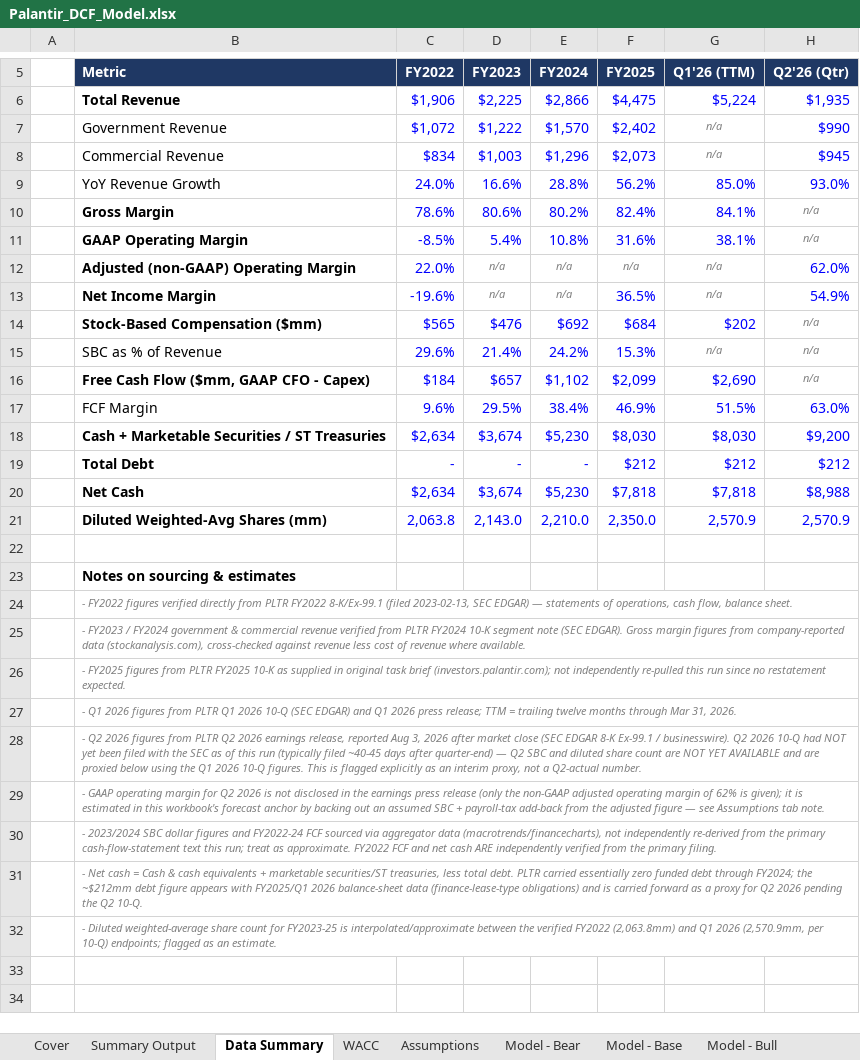
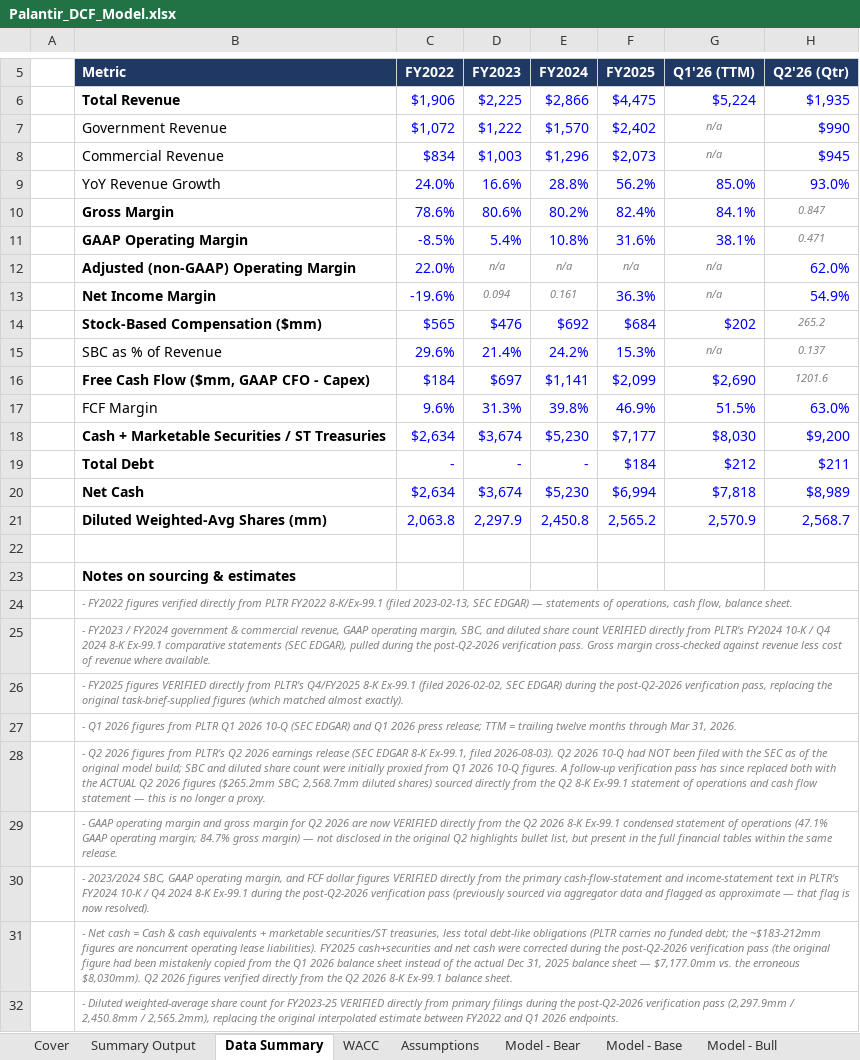
Before and after one commit to franzdafka/palantir-dcf-valuation, an Excel workbook: model/Palantir_DCF_Model.xlsx, sheet Data Summary, drawn as a sheet; only a part is shown, gaps mark what is left out; values as stored, in another font and other column widths than the file's, no borders; the diff names each change by its address in the sheet, - before the commit and + after, or states it on an @@ line.

Commit message:
Build DCF model: revenue/UFCF, WACC, terminal value, sensitivity, scenarios

```diff
--- a/model/Palantir_DCF_Model.xlsx (sheet Data Summary)
+++ b/model/Palantir_DCF_Model.xlsx (sheet Data Summary)
-H10 (Q2'26 (Qtr)): n/a
+H10 (Q2'26 (Qtr)): 0.847
-H11 (Q2'26 (Qtr)): n/a
+H11 (Q2'26 (Qtr)): 0.471
-D13 (FY2023): n/a
+D13 (FY2023): 0.094
-E13 (FY2024): n/a
+E13 (FY2024): 0.161
-F13 (FY2025): 36.5%
+F13 (FY2025): 36.3%
-H14 (Q2'26 (Qtr)): n/a
+H14 (Q2'26 (Qtr)): 265.2
-H15 (Q2'26 (Qtr)): n/a
+H15 (Q2'26 (Qtr)): 0.137
-D16 (FY2023): $657
+D16 (FY2023): $697
-E16 (FY2024): $1,102
+E16 (FY2024): $1,141
-H16 (Q2'26 (Qtr)): n/a
+H16 (Q2'26 (Qtr)): 1201.6
-D17 (FY2023): 29.5%
+D17 (FY2023): 31.3%
-E17 (FY2024): 38.4%
+E17 (FY2024): 39.8%
-F18 (FY2025): $8,030
+F18 (FY2025): $7,177
-F19 (FY2025): $212
+F19 (FY2025): $184
-H19 (Q2'26 (Qtr)): $212
+H19 (Q2'26 (Qtr)): $211
-F20 (FY2025): $7,818
+F20 (FY2025): $6,994
-H20 (Q2'26 (Qtr)): $8,988
+H20 (Q2'26 (Qtr)): $8,989
-D21 (FY2023): 2,143.0
+D21 (FY2023): 2,297.9
-E21 (FY2024): 2,210.0
+E21 (FY2024): 2,450.8
-F21 (FY2025): 2,350.0
+F21 (FY2025): 2,565.2
-H21 (Q2'26 (Qtr)): 2,570.9
+H21 (Q2'26 (Qtr)): 2,568.7
-B25 (Metric): …& commercial revenue verified from PLTR FY2024 10-K segment note (SEC EDGAR). Gross margin figures from company-reported data (stockanalysis.com), cross-checked against…
+B25 (Metric): …& commercial revenue, GAAP operating margin, SBC, and diluted share count VERIFIED directly from PLTR's FY2024 10-K / Q4 2024 8-K Ex-99.1 comparative statements (SEC EDGAR), pulled during the post-Q2-2026 verification pass. Gross margin cross-checked against…
-B26 (Metric): …FY2025 figures from PLTR FY2025 10-K as supplied in original task brief (investors.palantir.com); not independently re-pulled this run since no restatement expected.
+B26 (Metric): …FY2025 figures VERIFIED directly from PLTR's Q4/FY2025 8-K Ex-99.1 (filed 2026-02-02, SEC EDGAR) during the post-Q2-2026 verification pass, replacing the original task-brief-supplied figures (which matched almost exactly).
-B28 (Metric): …figures from PLTR Q2 2026 earnings release, reported Aug 3, 2026 after market close (SEC EDGAR 8-K Ex-99.1 / businesswire). Q2 2026 10-Q had NOT yet been filed with the SEC as of this run (typically filed ~40-45 days after quarter-end) — Q2 SBC and diluted share count are NOT YET AVAILABLE and are proxied below using the Q1 2026 10-Q figures. This is flagged explicitly as an interim proxy, not a Q2-actual number.
+B28 (Metric): …figures from PLTR's Q2 2026 earnings release (SEC EDGAR 8-K Ex-99.1, filed 2026-08-03). Q2 2026 10-Q had NOT been filed with the SEC as of the original model build; SBC and diluted share count were initially proxied from Q1 2026 10-Q figures. A follow-up verification pass has since replaced both with the ACTUAL Q2 2026 figures ($265.2mm SBC; 2,568.7mm diluted shares) sourced directly from the Q2 8-K Ex-99.1 statement of operations and cash flow statement — this is no longer a proxy.
-B29 (Metric): …operating margin for Q2 2026 is not disclosed in the earnings press release (only the non-GAAP adjusted operating margin of 62% is given); it is estimated in this workbook's forecast anchor by backing out an assumed SBC + payroll-tax add-back from the adjusted figure — see Assumptions tab note.
+B29 (Metric): …operating margin and gross margin for Q2 2026 are now VERIFIED directly from the Q2 2026 8-K Ex-99.1 condensed statement of operations (47.1% GAAP operating margin; 84.7% gross margin) — not disclosed in the original Q2 highlights bullet list, but present in the full financial tables within the same release.
-B30 (Metric): - 2023/2024 SBC dollar figures and FY2022-24 FCF sourced via aggregator data (macrotrends/financecharts), not independently re-derived from the primary cash-flow-statement text this run; treat as approximate. FY2022 FCF and net cash ARE independently verified from the primary filing.
+B30 (Metric): - 2023/2024 SBC, GAAP operating margin, and FCF dollar figures VERIFIED directly from the primary cash-flow-statement and income-statement text in PLTR's FY2024 10-K / Q4 2024 8-K Ex-99.1 during the post-Q2-2026 verification pass (previously sourced via aggregator data and flagged as approximate — that flag is now resolved).
-B31 (Metric): …less total debt. PLTR carried essentially zero funded debt through FY2024; the ~$212mm debt figure appears with FY2025/Q1 2026 balance-sheet data (finance-lease-type obligations) and is carried forward as a proxy for Q2 2026 pending the Q2 10-Q.
+B31 (Metric): …less total debt-like obligations (PLTR carries no funded debt; the ~$183-212mm figures are noncurrent operating lease liabilities). FY2025 cash+securities and net cash were corrected during the post-Q2-2026 verification pass (the original figure had been mistakenly copied from the Q1 2026 balance sheet instead of the actual Dec 31, 2025 balance sheet — $7,177.0mm vs. the erroneous $8,030mm). Q2 2026 figures verified directly from the Q2 2026 8-K Ex-99.1 balance sheet.
-B32 (Metric): …for FY2023-25 is interpolated/approximate between the verified FY2022 (2,063.8mm) and Q1 2026 (2,570.9mm, per 10-Q) endpoints; flagged as an estimate.
+B32 (Metric): …for FY2023-25 VERIFIED directly from primary filings during the post-Q2-2026 verification pass (2,297.9mm / 2,450.8mm / 2,565.2mm), replacing the original interpolated estimate between FY2022 and Q1 2026 endpoints.
```
Also changed, not shown: sheet Model - Base, sheet Model - Bull, sheet Sensitivity, sheet Model - Bear, sheet SBC Addback Comparison, sheet Summary Output, 2 more sheets, charts or pictures, 1 other file.
